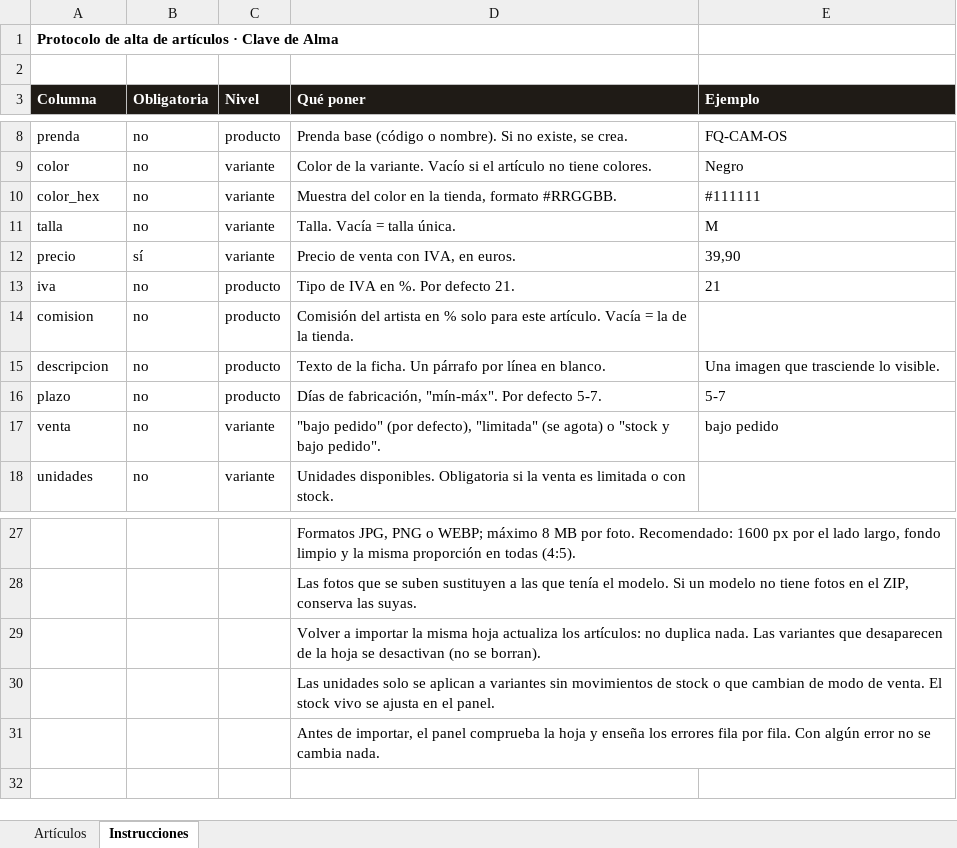
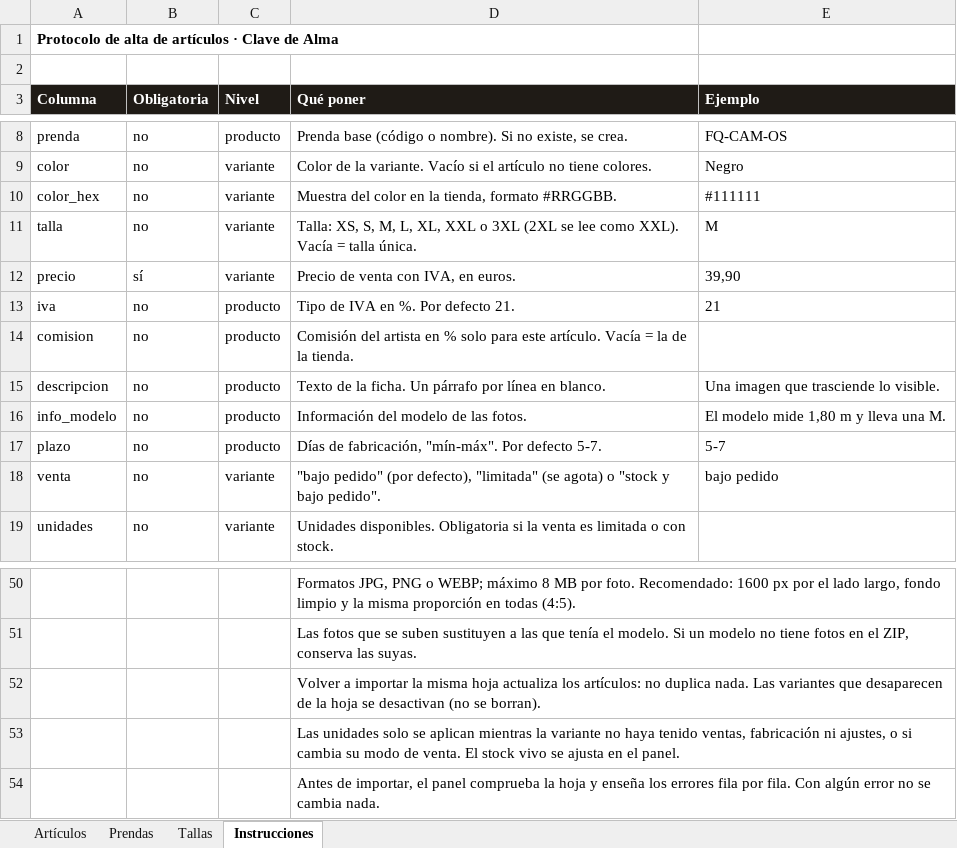
Before and after one commit to Sonovoz/Clavedealma, an Excel workbook: database/seeders/data/farruquito/articulos.xlsx, sheet Instrucciones, drawn as a sheet; only a part is shown, gaps mark what is left out; values as stored, in another font and other column widths than the file's, no borders; addresses are those after the commit; the diff covers the shown part only; the diff names each change by its address in the sheet, - before the commit and + after, or states it on an @@ line.

```diff
--- a/database/seeders/data/farruquito/articulos.xlsx (sheet Instrucciones)
+++ b/database/seeders/data/farruquito/articulos.xlsx (sheet Instrucciones)
+sheet tab: Prendas
+sheet tab: Tallas
-D11 (Qué poner): Talla. Vacía =…
+D11 (Qué poner): Talla: XS, S, M, L, XL, XXL o 3XL (2XL se lee como XXL). Vacía =…
+row 16: info_modelo | no | producto | Información del modelo de las fotos. | El modelo mide 1,80 m y lleva una M.
-D53 (Qué poner): …se aplican a variantes sin movimientos de stock o que cambian de modo de…
+D53 (Qué poner): …se aplican mientras la variante no haya tenido ventas, fabricación ni ajustes, o si cambia su modo de…
```
Also changed, not shown: 22 added rows elsewhere in this sheet, sheet Artículos, docs/protocolo/plantilla-articulos.xlsx, 48 other files.
